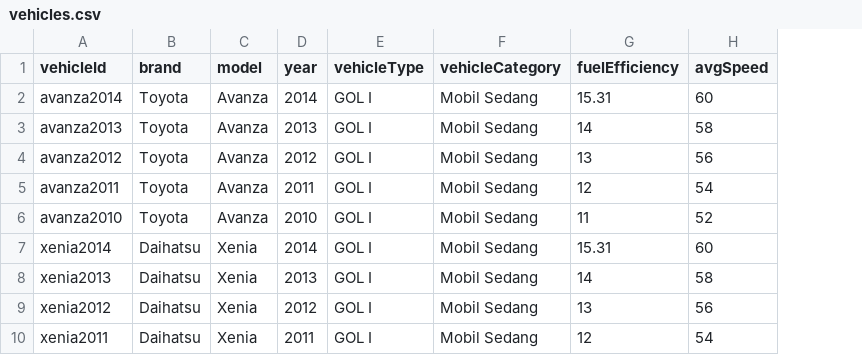
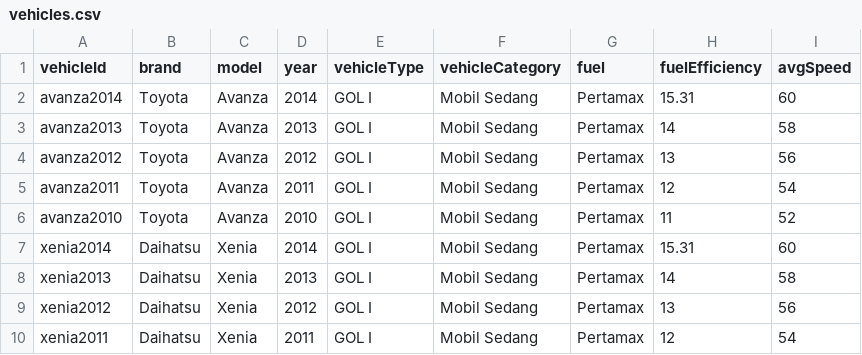
Before and after one commit to ceefour/navguide, a CSV file: vehicles.csv, drawn as a sheet; only a part is shown; the diff names each change by its address in the sheet, - before the commit and + after, or states it on an @@ line.

Commit message:
Can calculate fuel price, using id-ID locale

```diff
--- a/vehicles.csv
+++ b/vehicles.csv
+column G (fuel), rows 2-10: all Pertamax
```
Also changed, not shown: 11 other files.
